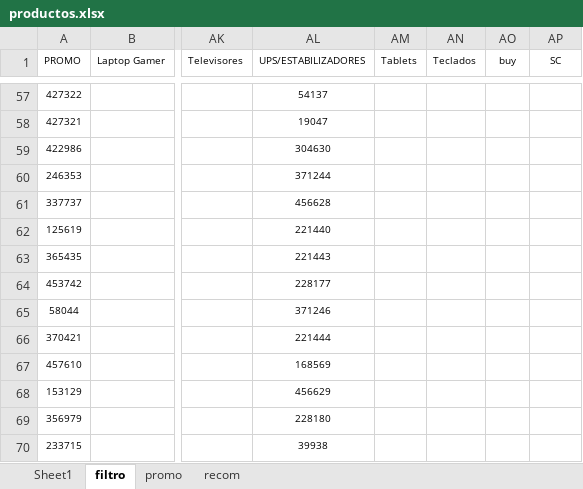
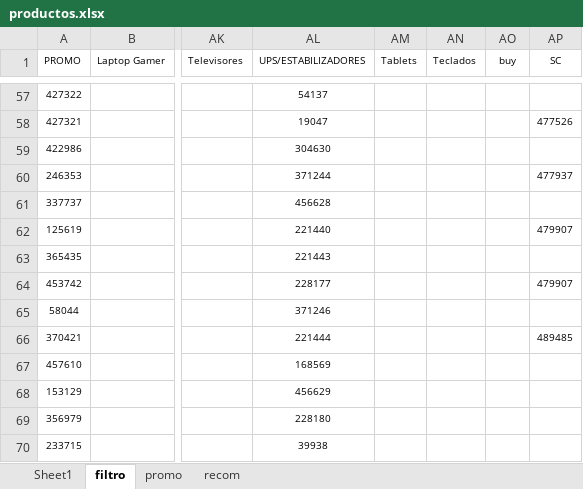
Before and after one commit to scperu/store, an Excel workbook: productos.xlsx, sheet filtro, drawn as a sheet; only a part is shown, gaps mark what is left out; values as stored, in another font and other column widths than the file's, no borders; table styles not drawn; the diff covers the shown part only; the diff names each change by its address in the sheet, - before the commit and + after, or states it on an @@ line.

```diff
--- a/productos.xlsx (sheet filtro)
+++ b/productos.xlsx (sheet filtro)
-AP58 (SC): (empty)
+AP58 (SC): 477526
-AP60 (SC): (empty)
+AP60 (SC): 477937
-AP62 (SC): (empty)
+AP62 (SC): 479907
-AP64 (SC): (empty)
+AP64 (SC): 479907
-AP66 (SC): (empty)
+AP66 (SC): 489485
```
Also changed, not shown: 39 edited cells elsewhere in this sheet, sheet Sheet1.
